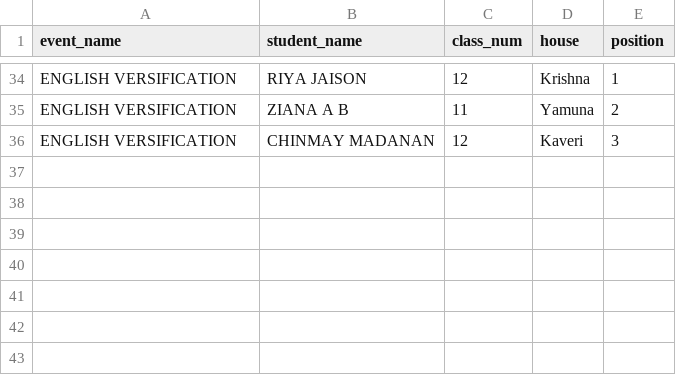
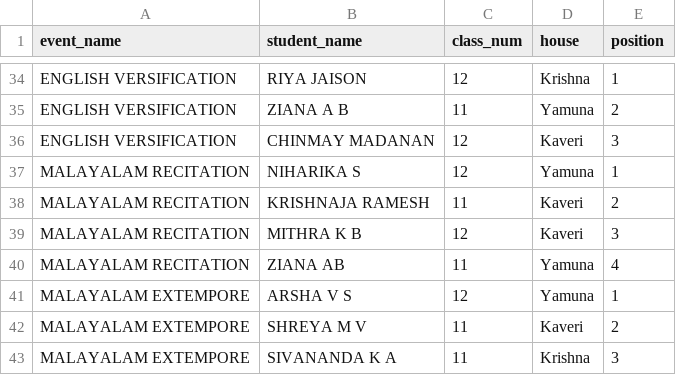
Before and after one commit to BVBIJK/Sameeksha, a CSV file: cat5_individual.csv, drawn as a sheet; only a part is shown, gaps mark what is left out; the diff names each change by its address in the sheet, - before the commit and + after, or states it on an @@ line.

Commit message:
Update cat5_individual.csv

```diff
--- a/cat5_individual.csv
+++ b/cat5_individual.csv
+row 37: MALAYALAM RECITATION | NIHARIKA S | 12 | Yamuna | 1
+row 38: MALAYALAM RECITATION | KRISHNAJA RAMESH | 11 | Kaveri | 2
+row 39: MALAYALAM RECITATION | MITHRA K B | 12 | Kaveri | 3
+row 40: MALAYALAM RECITATION | ZIANA AB | 11 | Yamuna | 4
+row 41: MALAYALAM EXTEMPORE | ARSHA V S | 12 | Yamuna | 1
+row 42: MALAYALAM EXTEMPORE | SHREYA M V | 11 | Kaveri | 2
+row 43: MALAYALAM EXTEMPORE | SIVANANDA K A | 11 | Krishna | 3
```
